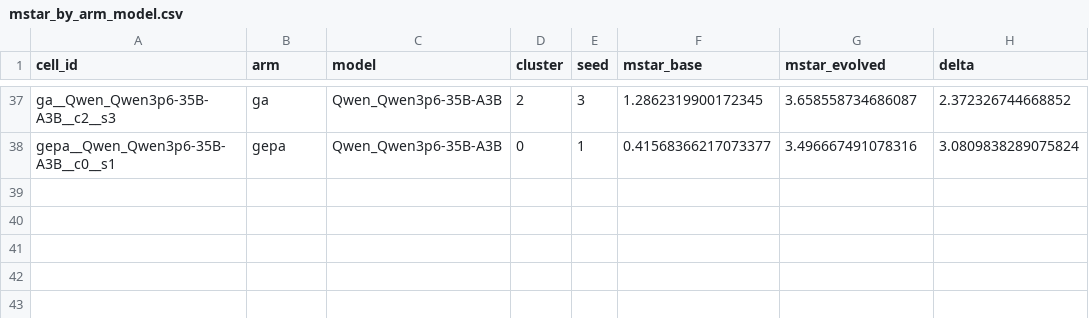
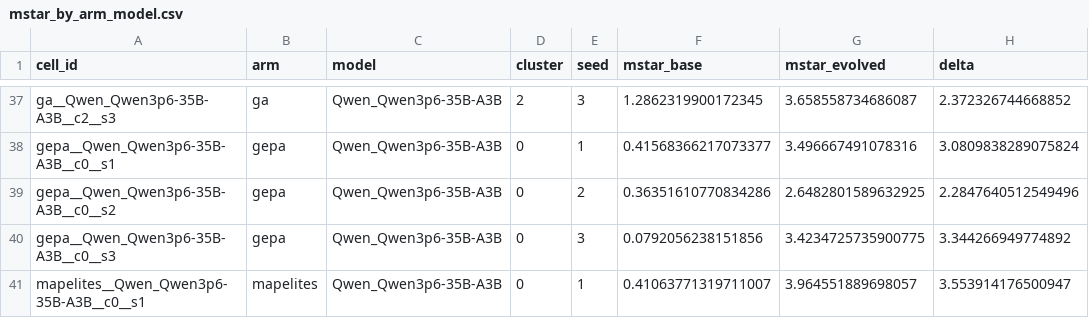
Before and after one commit to Glazkoff/LLM-PersonaBench, a CSV file: icml2027/results/aggregates/mstar_by_arm_model.csv, drawn as a sheet; only a part is shown, gaps mark what is left out.

```diff
--- a/icml2027/results/aggregates/mstar_by_arm_model.csv
+++ b/icml2027/results/aggregates/mstar_by_arm_model.csv
@@ -38 +38,4 @@ ga__Qwen_Qwen3p6-35B-A3B__c2__s3,ga,Qwen_Qwen3p6-35B-A3B,2,3,1.2862319900172345,
 gepa__Qwen_Qwen3p6-35B-A3B__c0__s1,gepa,Qwen_Qwen3p6-35B-A3B,0,1,0.41568366217073377,3.496667491078316,3.0809838289075824
+gepa__Qwen_Qwen3p6-35B-A3B__c0__s2,gepa,Qwen_Qwen3p6-35B-A3B,0,2,0.36351610770834286,2.6482801589632925,2.2847640512549496
+gepa__Qwen_Qwen3p6-35B-A3B__c0__s3,gepa,Qwen_Qwen3p6-35B-A3B,0,3,0.0792056238151856,3.4234725735900775,3.344266949774892
+mapelites__Qwen_Qwen3p6-35B-A3B__c0__s1,mapelites,Qwen_Qwen3p6-35B-A3B,0,1,0.41063771319711007,3.964551889698057,3.553914176500947
```
Also changed, not shown: icml2027/results/aggregates/evaluations_to_threshold.csv, icml2027/results/aggregates/tests_bh.csv, 43 other files.
